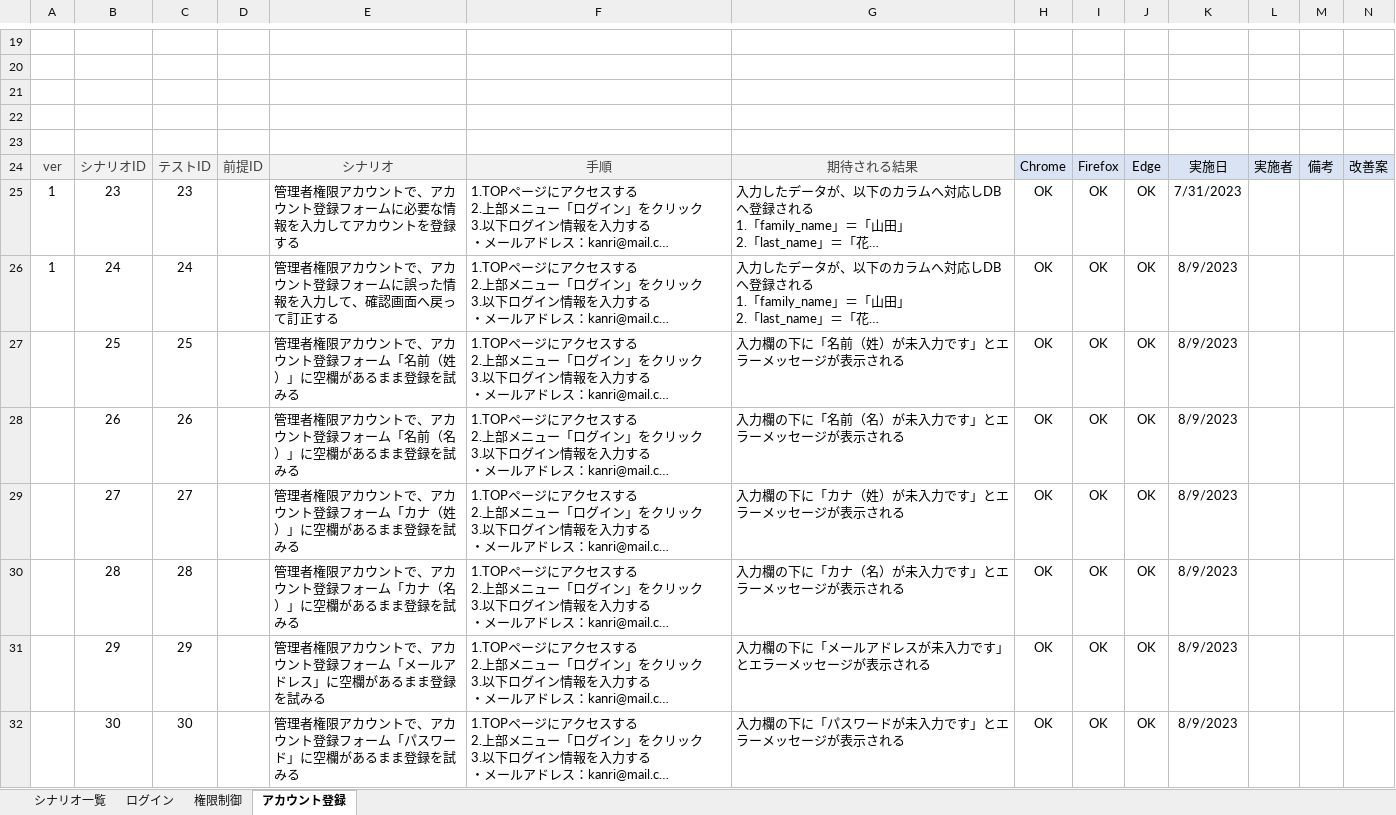
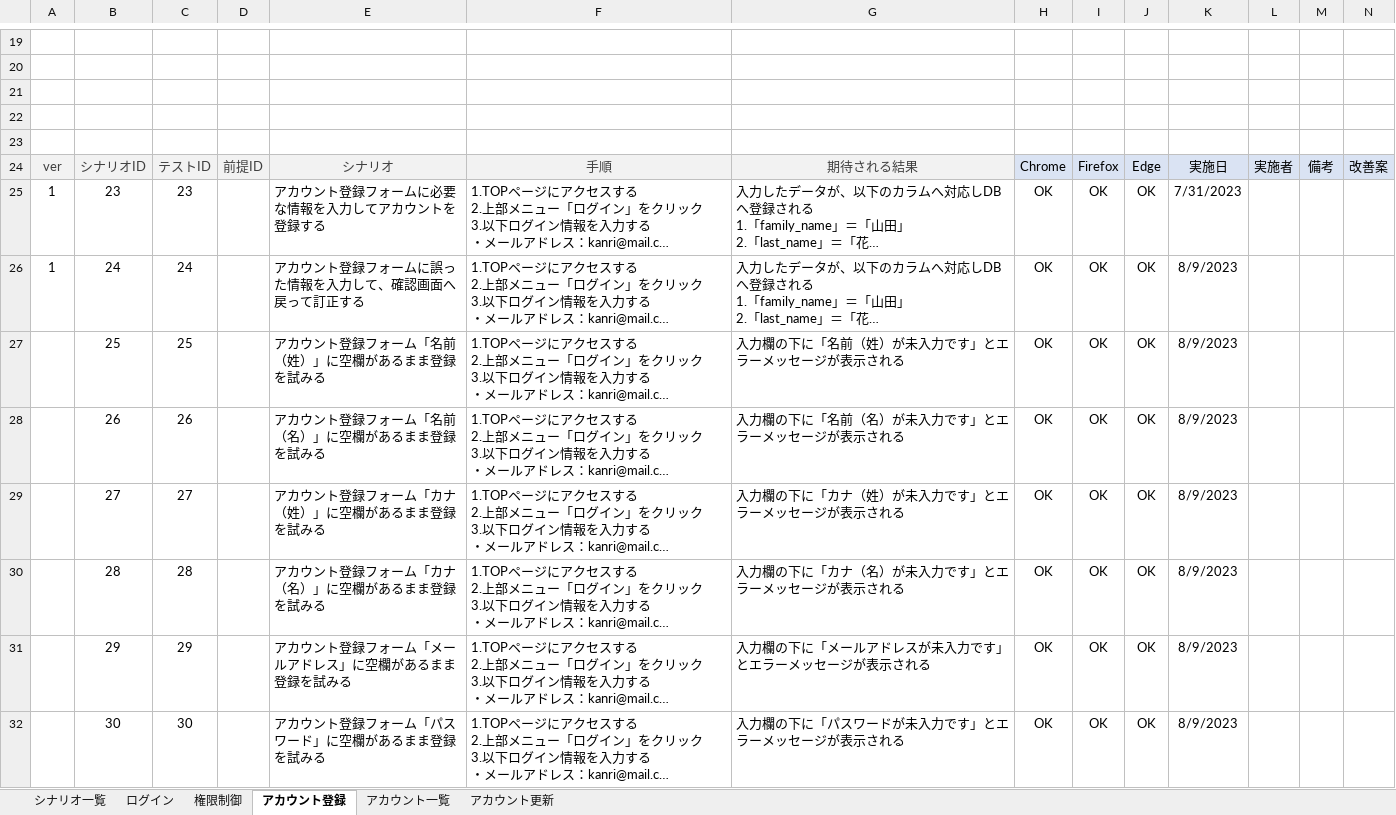
Before and after one commit to keita-komoto/programming, an Excel workbook: test_case/system-test.xlsx, sheet アカウント登録, drawn as a sheet; only a part is shown, gaps mark what is left out; long unchanged cells end in …; values as stored, in another font and other column widths than the file's, no borders; the diff covers the shown part only; the diff names each change by its address in the sheet, - before the commit and + after, or states it on an @@ line.

```diff
--- a/test_case/system-test.xlsx (sheet アカウント登録)
+++ b/test_case/system-test.xlsx (sheet アカウント登録)
+sheet tab: アカウント一覧
+sheet tab: アカウント更新
-E25: 管理者権限アカウントで、アカウント登録フォームに必要な情報を入力してアカウントを登録する
+E25: アカウント登録フォームに必要な情報を入力してアカウントを登録する
-E26: 管理者権限アカウントで、アカウント登録フォームに誤った情報を入力して、確認画面へ戻って訂正する
+E26: アカウント登録フォームに誤った情報を入力して、確認画面へ戻って訂正する
-E27: 管理者権限アカウントで、アカウント登録フォーム「名前（姓）」に空欄があるまま登録を試みる
+E27: アカウント登録フォーム「名前（姓）」に空欄があるまま登録を試みる
-E28: 管理者権限アカウントで、アカウント登録フォーム「名前（名）」に空欄があるまま登録を試みる
+E28: アカウント登録フォーム「名前（名）」に空欄があるまま登録を試みる
-E29: 管理者権限アカウントで、アカウント登録フォーム「カナ（姓）」に空欄があるまま登録を試みる
+E29: アカウント登録フォーム「カナ（姓）」に空欄があるまま登録を試みる
-E30: 管理者権限アカウントで、アカウント登録フォーム「カナ（名）」に空欄があるまま登録を試みる
+E30: アカウント登録フォーム「カナ（名）」に空欄があるまま登録を試みる
-E31: 管理者権限アカウントで、アカウント登録フォーム「メールアドレス」に空欄があるまま登録を試みる
+E31: アカウント登録フォーム「メールアドレス」に空欄があるまま登録を試みる
-E32: 管理者権限アカウントで、アカウント登録フォーム「パスワード」に空欄があるまま登録を試みる
+E32: アカウント登録フォーム「パスワード」に空欄があるまま登録を試みる
```
Also changed, not shown: 46 edited cells elsewhere in this sheet, sheet シナリオ一覧, formulas that keep their value.
